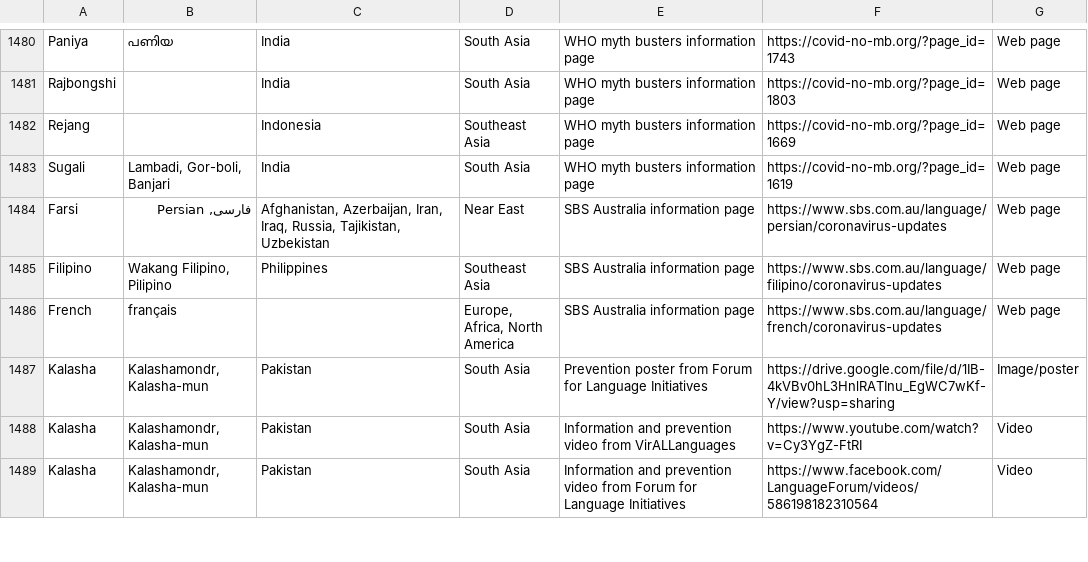
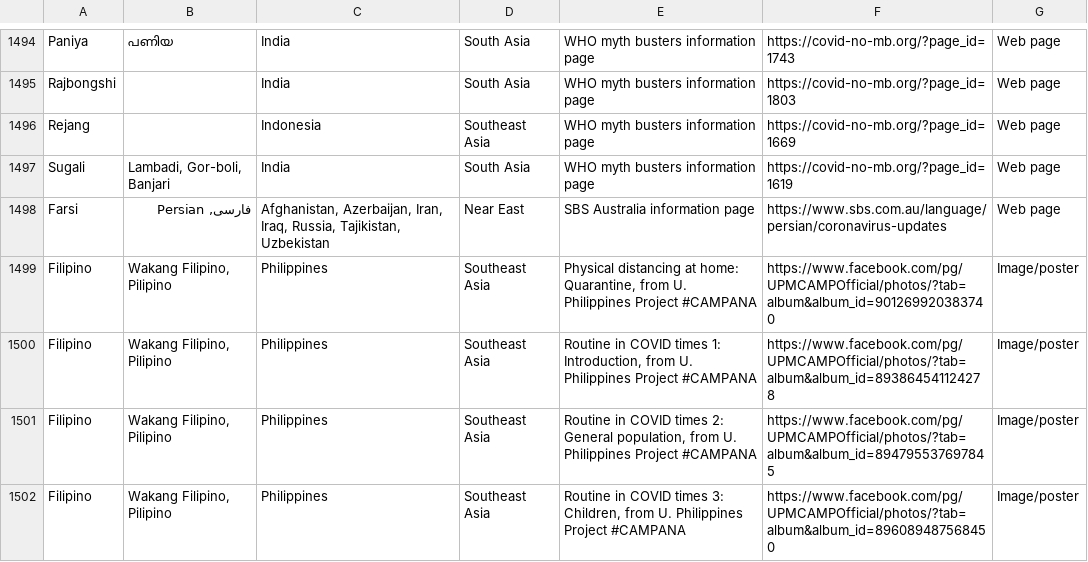
Before and after one commit to endangeredlanguagesproject/COVID-19, a CSV file: static/ELP-COVID.csv, drawn as a sheet; only a part is shown, gaps mark what is left out; the shorter side is filled out with more unchanged rows; the diff covers the shown part only.

Commit message:
Add files via upload

```diff
--- a/static/ELP-COVID.csv
+++ b/static/ELP-COVID.csv
@@ -1484 +1498,5 @@ Sugali,"Lambadi, Gor-boli, Banjari",India,South Asia,WHO myth busters informatio
 Farsi ,"فارسی, Persian","Afghanistan, Azerbaijan, Iran, Iraq, Russia, Tajikistan, Uzbekistan",Near East,SBS Australia information page,https://www.sbs.com.au/language/persian/coronavirus-updates,Web page
+Filipino,"Wakang Filipino, Pilipino",Philippines,Southeast Asia,"Physical distancing at home: Quarantine, from U. Philippines Project #CAMPANA",https://www.facebook.com/pg/UPMCAMPOfficial/photos/?tab=album&album_id=901269920383740,Image/poster
+Filipino,"Wakang Filipino, Pilipino",Philippines,Southeast Asia,"Routine in COVID times 1: Introduction, from U. Philippines Project #CAMPANA",https://www.facebook.com/pg/UPMCAMPOfficial/photos/?tab=album&album_id=893864541124278,Image/poster
+Filipino,"Wakang Filipino, Pilipino",Philippines,Southeast Asia,"Routine in COVID times 2: General population, from U. Philippines Project #CAMPANA",https://www.facebook.com/pg/UPMCAMPOfficial/photos/?tab=album&album_id=894795537697845,Image/poster
+Filipino,"Wakang Filipino, Pilipino",Philippines,Southeast Asia,"Routine in COVID times 3: Children, from U. Philippines Project #CAMPANA",https://www.facebook.com/pg/UPMCAMPOfficial/photos/?tab=album&album_id=896089487568450,Image/poster
```
Also changed, not shown: 22 added rows and 5 edited cells elsewhere in this file.
